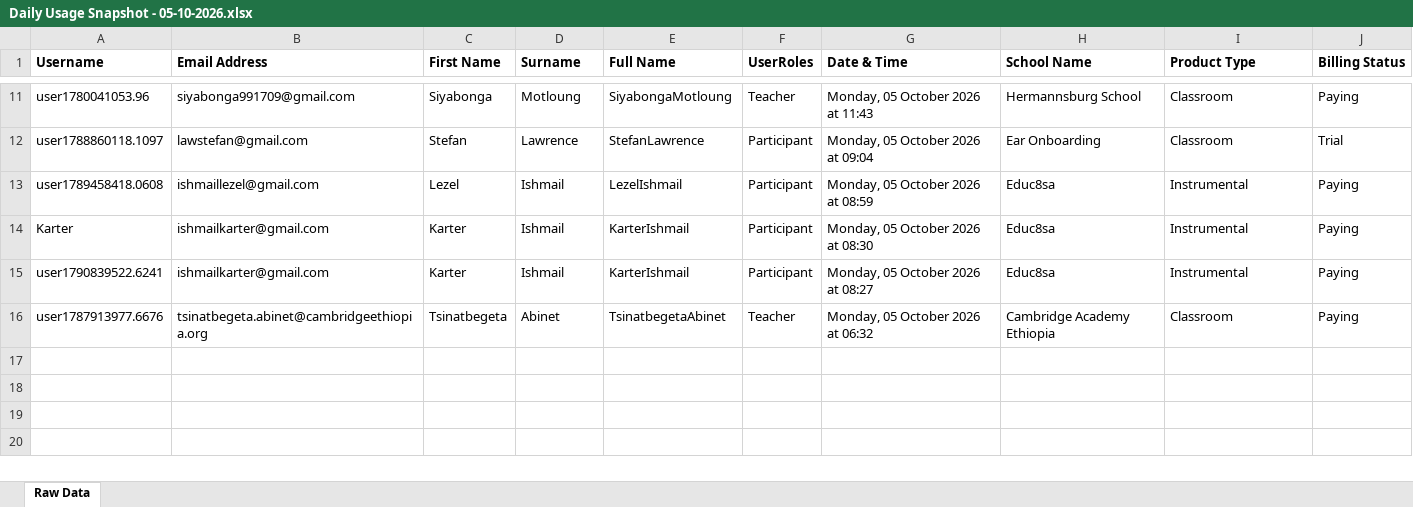
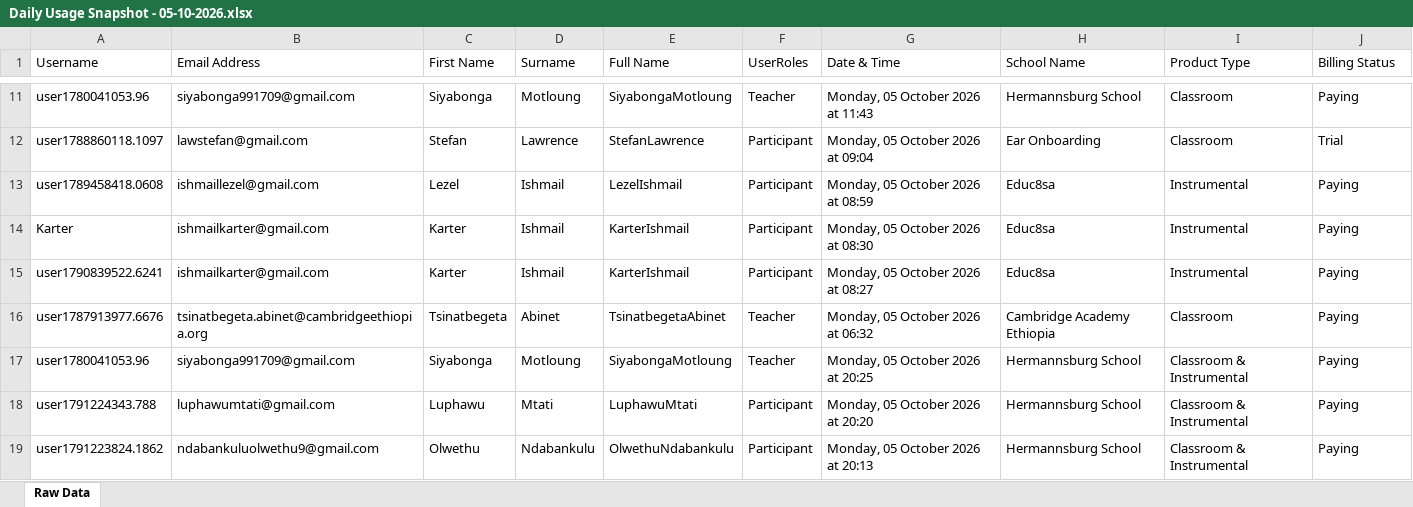
Before and after one commit to EarAcademy/Ear-Academy-Usage-Tracker, an Excel workbook: daily_snapshots/Daily Usage Snapshot - 05-10-2026.xlsx, sheet Raw Data, drawn as a sheet; only a part is shown, gaps mark what is left out; values as stored, in another font and other column widths than the file's, no borders; the diff names each change by its address in the sheet, - before the commit and + after, or states it on an @@ line.

```diff
--- a/daily_snapshots/Daily Usage Snapshot - 05-10-2026.xlsx (sheet Raw Data)
+++ b/daily_snapshots/Daily Usage Snapshot - 05-10-2026.xlsx (sheet Raw Data)
-A1:J1 bold: on
+A1:J1 bold: off
+row 17: user1780041053.96 | siyabonga991709@gmail.com | Siyabonga | Motloung | SiyabongaMotloung | Teacher | Monday, 05 October 2026 at 20:25 | Hermannsburg School | Classroom & Instrumental | Paying
+row 18: user1791224343.788 | luphawumtati@gmail.com | Luphawu | Mtati | LuphawuMtati | Participant | Monday, 05 October 2026 at 20:20 | Hermannsburg School | Classroom & Instrumental | Paying
+row 19: user1791223824.1862 | ndabankuluolwethu9@gmail.com | Olwethu | Ndabankulu | OlwethuNdabankulu | Participant | Monday, 05 October 2026 at 20:13 | Hermannsburg School | Classroom & Instrumental | Paying
```
Also changed, not shown: 2 other files.
